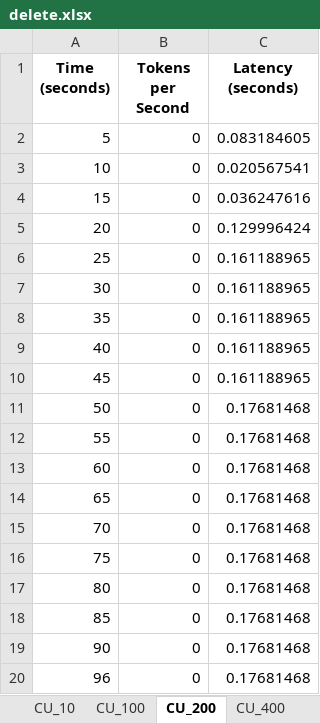
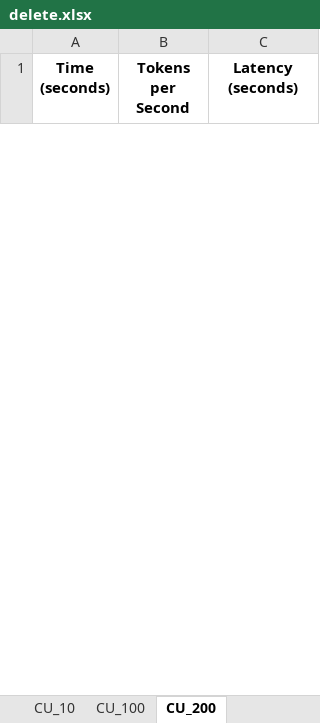
Before and after one commit to KeesGeerligs/nosana, an Excel workbook: metrics/delete.xlsx, sheet CU_200, drawn as a sheet; only a part is shown; values as stored, in another font and other column widths than the file's, no borders; removed rows and columns are numbered as before the commit, all else as after; the diff covers the shown part only; the diff names each change by its address in the sheet, - before the commit and + after, or states it on an @@ line.

```diff
--- a/metrics/delete.xlsx (sheet CU_200)
+++ b/metrics/delete.xlsx (sheet CU_200)
-row 2: 5 | 0 | 0.083184605
-row 3: 10 | 0 | 0.020567541
-row 4: 15 | 0 | 0.036247616
-row 5: 20 | 0 | 0.129996424
-row 6: 25 | 0 | 0.161188965
-row 7: 30 | 0 | 0.161188965
-row 8: 35 | 0 | 0.161188965
-row 9: 40 | 0 | 0.161188965
-row 10: 45 | 0 | 0.161188965
-row 11: 50 | 0 | 0.17681468
-row 12: 55 | 0 | 0.17681468
-row 13: 60 | 0 | 0.17681468
-row 14: 65 | 0 | 0.17681468
-row 15: 70 | 0 | 0.17681468
-row 16: 75 | 0 | 0.17681468
-row 17: 80 | 0 | 0.17681468
-row 18: 85 | 0 | 0.17681468
-row 19: 90 | 0 | 0.17681468
-row 20: 96 | 0 | 0.17681468
```
Also changed, not shown: 20 added rows and 38 removed rows elsewhere in this sheet, sheet CU_100, sheet CU_10, other sheet tabs, 1 other file.
